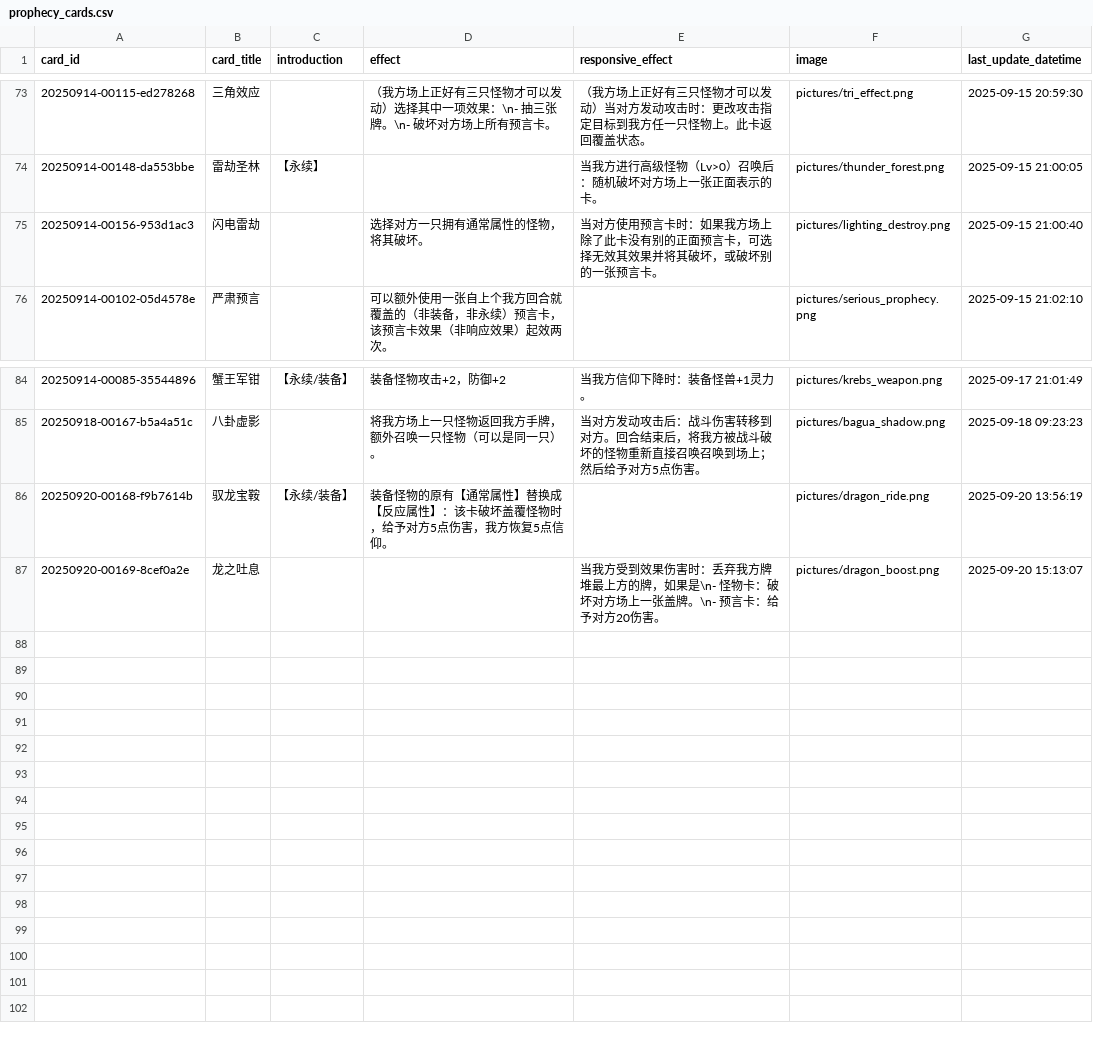
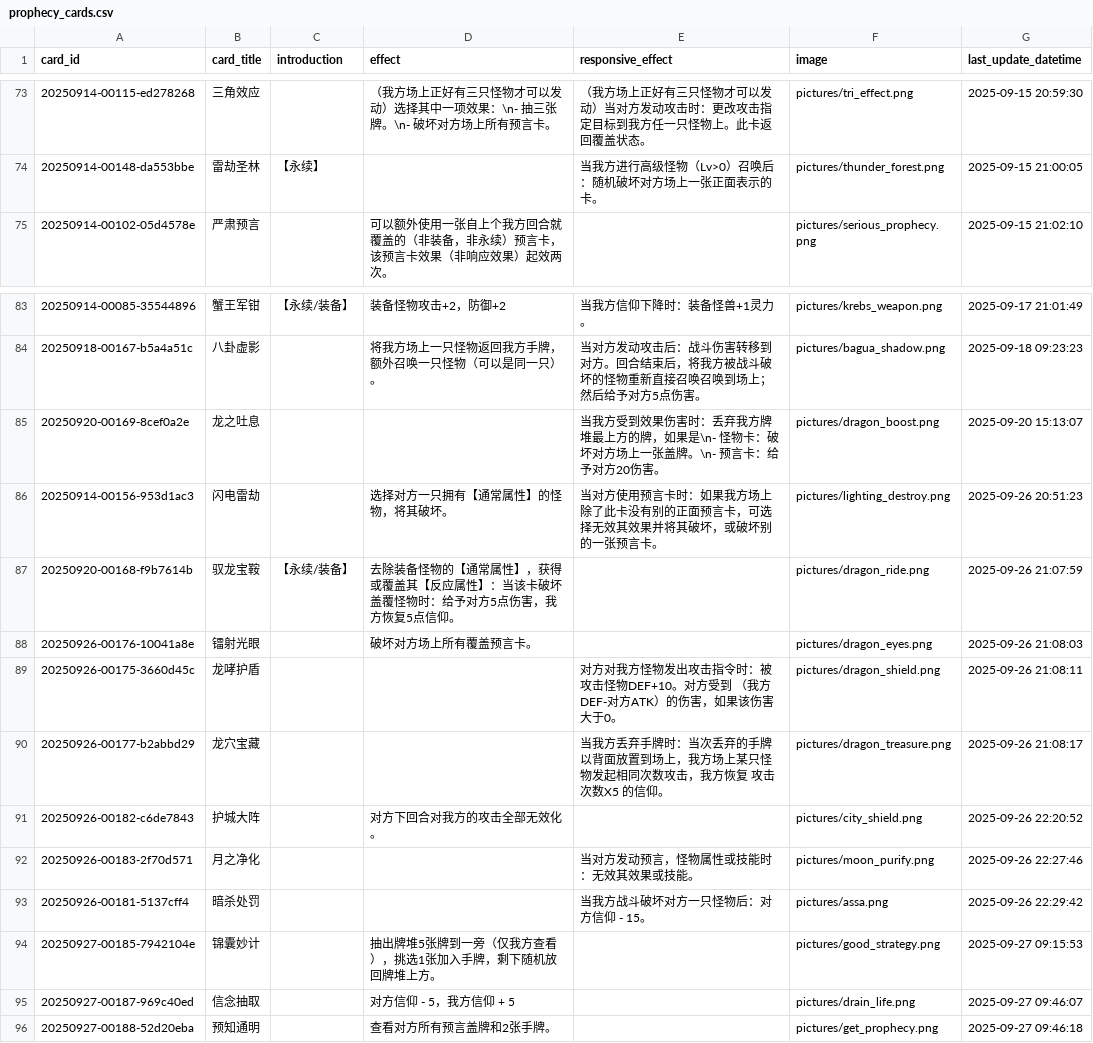
Before and after one commit to Apollo1840/BoardGame, a CSV file: GemuLand/prophecy_cards.csv, drawn as a sheet; only a part is shown, gaps mark what is left out.

```diff
--- a/GemuLand/prophecy_cards.csv
+++ b/GemuLand/prophecy_cards.csv
@@ -74,3 +74,2 @@ card_id|card_title|introduction|effect|responsive_effect|image|last_update_datet
 20250914-00148-da553bbe|雷劫圣林|【永续】||当我方进行高级怪物（Lv>0）召唤后：随机破坏对方场上一张正面表示的卡。|pictures/thunder_forest.png|2025-09-15 21:00:05
-20250914-00156-953d1ac3|闪电雷劫||选择对方一只拥有通常属性的怪物，将其破坏。|当对方使用预言卡时：如果我方场上除了此卡没有别的正面预言卡，可选择无效其效果并将其破坏，或破坏别的一张预言卡。|pictures/lighting_destroy.png|2025-09-15 21:00:40
 20250914-00102-05d4578e|严肃预言||可以额外使用一张自上个我方回合就覆盖的（非装备，非永续）预言卡，该预言卡效果（非响应效果）起效两次。||pictures/serious_prophecy.png|2025-09-15 21:02:10
@@ -85,3 +84,13 @@ card_id|card_title|introduction|effect|responsive_effect|image|last_update_datet
 20250918-00167-b5a4a51c|八卦虚影||将我方场上一只怪物返回我方手牌，额外召唤一只怪物（可以是同一只）。|当对方发动攻击后：战斗伤害转移到对方。回合结束后，将我方被战斗破坏的怪物重新直接召唤召唤到场上；然后给予对方5点伤害。|pictures/bagua_shadow.png|2025-09-18 09:23:23
-20250920-00168-f9b7614b|驭龙宝鞍|【永续/装备】|装备怪物的原有【通常属性】替换成【反应属性】：该卡破坏盖覆怪物时，给予对方5点伤害，我方恢复5点信仰。||pictures/dragon_ride.png|2025-09-20 13:56:19
 20250920-00169-8cef0a2e|龙之吐息|||当我方受到效果伤害时：丢弃我方牌堆最上方的牌，如果是\n- 怪物卡：破坏对方场上一张盖牌。\n- 预言卡：给予对方20伤害。|pictures/dragon_boost.png|2025-09-20 15:13:07
+20250914-00156-953d1ac3|闪电雷劫||选择对方一只拥有【通常属性】的怪物，将其破坏。|当对方使用预言卡时：如果我方场上除了此卡没有别的正面预言卡，可选择无效其效果并将其破坏，或破坏别的一张预言卡。|pictures/lighting_destroy.png|2025-09-26 20:51:23
+20250920-00168-f9b7614b|驭龙宝鞍|【永续/装备】|去除装备怪物的【通常属性】，获得或覆盖其【反应属性】：当该卡破坏盖覆怪物时：给予对方5点伤害，我方恢复5点信仰。||pictures/dragon_ride.png|2025-09-26 21:07:59
+20250926-00176-10041a8e|镭射光眼||破坏对方场上所有覆盖预言卡。||pictures/dragon_eyes.png|2025-09-26 21:08:03
+20250926-00175-3660d45c|龙哮护盾|||对方对我方怪物发出攻击指令时：被攻击怪物DEF+10。对方受到 （我方DEF-对方ATK）的伤害，如果该伤害大于0。|pictures/dragon_shield.png|2025-09-26 21:08:11
+20250926-00177-b2abbd29|龙穴宝藏|||当我方丢弃手牌时：当次丢弃的手牌以背面放置到场上，我方场上某只怪物发起相同次数攻击，我方恢复 攻击次数X5 的信仰。|pictures/dragon_treasure.png|2025-09-26 21:08:17
+20250926-00182-c6de7843|护城大阵||对方下回合对我方的攻击全部无效化。||pictures/city_shield.png|2025-09-26 22:20:52
+20250926-00183-2f70d571|月之净化|||当对方发动预言，怪物属性或技能时：无效其效果或技能。|pictures/moon_purify.png|2025-09-26 22:27:46
+20250926-00181-5137cff4|暗杀处罚|||当我方战斗破坏对方一只怪物后：对方信仰  - 15。|pictures/assa.png|2025-09-26 22:29:42
+20250927-00185-7942104e|锦囊妙计||抽出牌堆5张牌到一旁（仅我方查看），挑选1张加入手牌，剩下随机放回牌堆上方。||pictures/good_strategy.png|2025-09-27 09:15:53
+20250927-00187-969c40ed|信念抽取||对方信仰 - 5，我方信仰 + 5||pictures/drain_life.png|2025-09-27 09:46:07
+20250927-00188-52d20eba|预知通明||查看对方所有预言盖牌和2张手牌。||pictures/get_prophecy.png|2025-09-27 09:46:18
```
Also changed, not shown: GemuLand/monster_cards.csv, GemuLand/monster_cards_en.csv, 3 other files.
